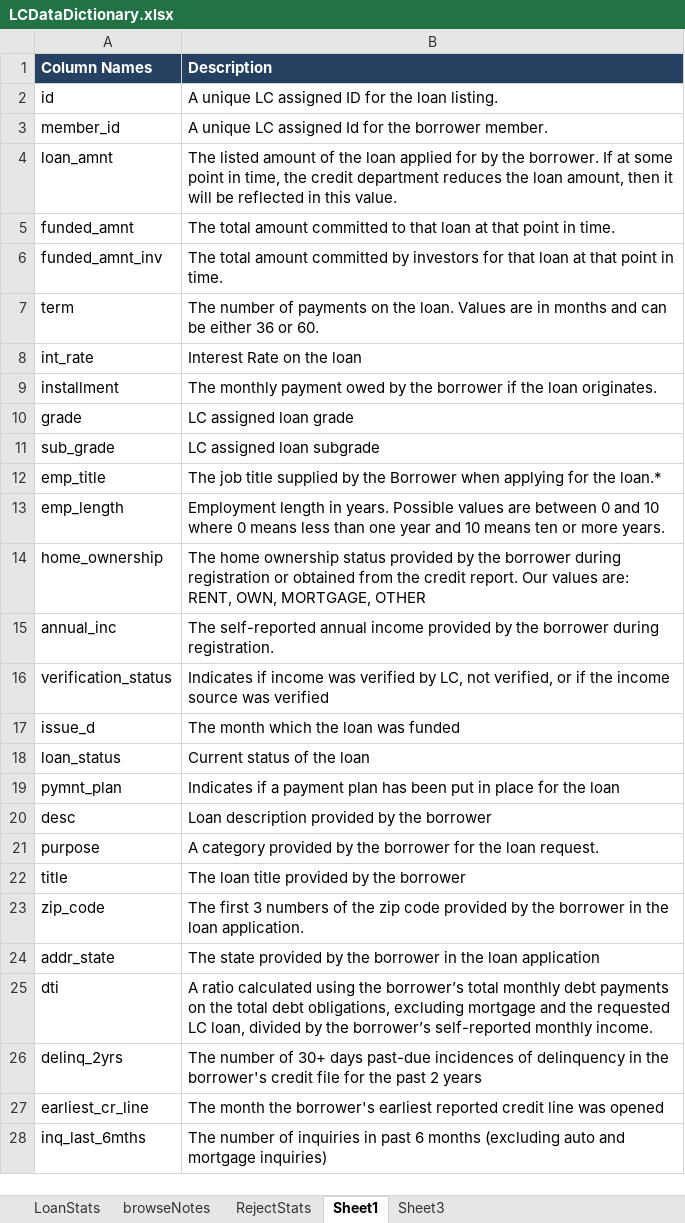
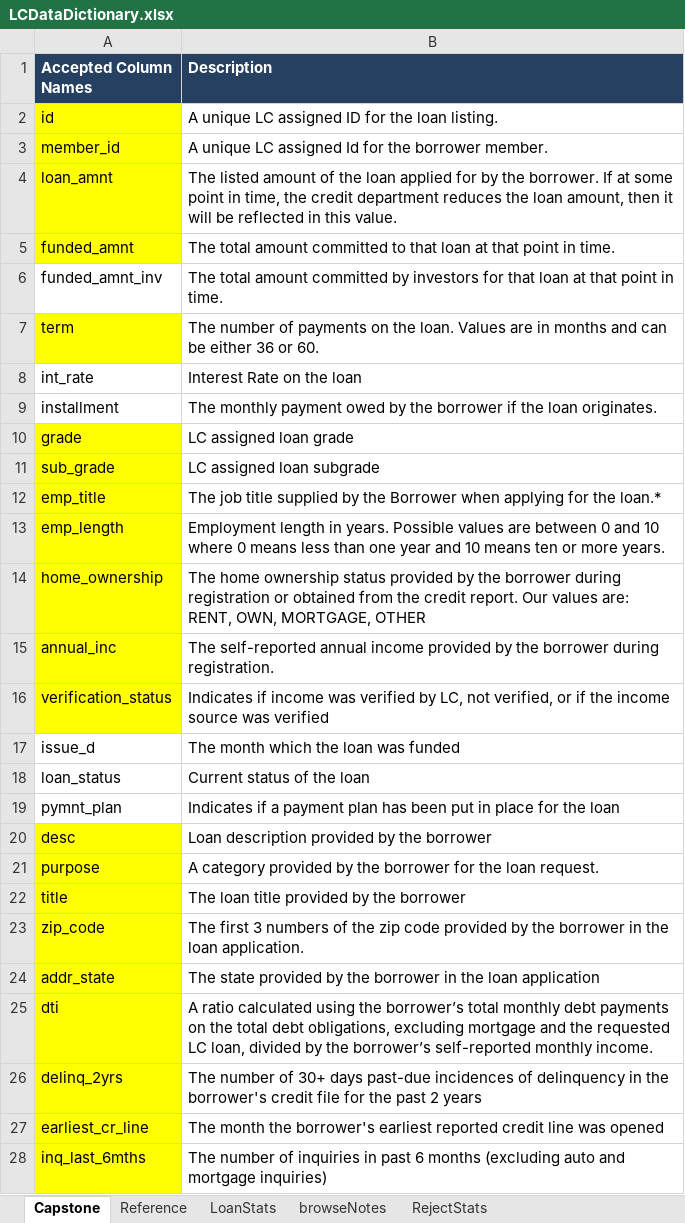
Before and after one commit to miazhx/capstone, an Excel workbook: Mia/LCDataDictionary.xlsx, sheet Capstone, drawn as a sheet; only a part is shown; values as stored, in another font and other column widths than the file's, no borders; the diff covers the shown part only; the diff names each change by its address in the sheet, - before the commit and + after, or states it on an @@ line.

Commit message:
data cleaning column 1-40

```diff
--- a/Mia/LCDataDictionary.xlsx (sheet Capstone)
+++ b/Mia/LCDataDictionary.xlsx (sheet Capstone)
-sheet tab: Sheet1
+sheet tab: Capstone
-sheet tab: Sheet3
+sheet tab: Reference
@@ sheet tab order changed: Capstone | Reference | LoanStats | browseNotes | RejectStats @@
-A1: Column Names
+A1: Accepted Column Names
-A2:A5 fill: none
+A2:A5 fill: #FFFF00
-A7 fill: none
+A7 fill: #FFFF00
-A10:A16 fill: none
+A10:A16 fill: #FFFF00
-A20:A28 fill: none
+A20:A28 fill: #FFFF00
```
Also changed, not shown: cell formats elsewhere in this sheet, 3 other files.
